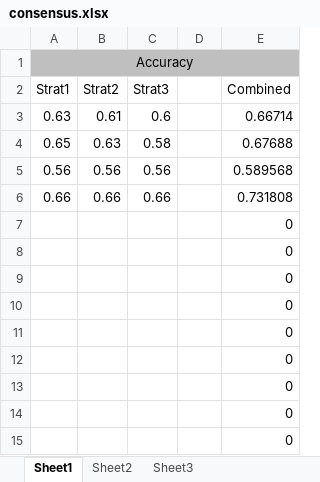
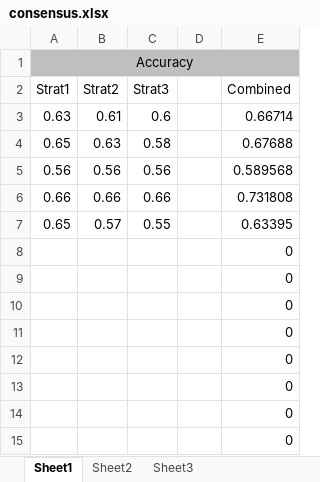
Before and after one commit to wintonpc/Quqe, an Excel workbook: consensus.xlsx, sheet Sheet1, drawn as a sheet; values as stored, in another font and other column widths than the file's, no borders; removed rows and columns are numbered as before the commit, all else as after; the diff names each change by its address in the sheet, - before the commit and + after, or states it on an @@ line.

```diff
--- a/consensus.xlsx (sheet Sheet1)
+++ b/consensus.xlsx (sheet Sheet1)
-row 7:  |  |  |  | 0
+row 7: 0.65 | 0.57 | 0.55 |  | 0.63395
```
Also changed, not shown: 4 other files.
